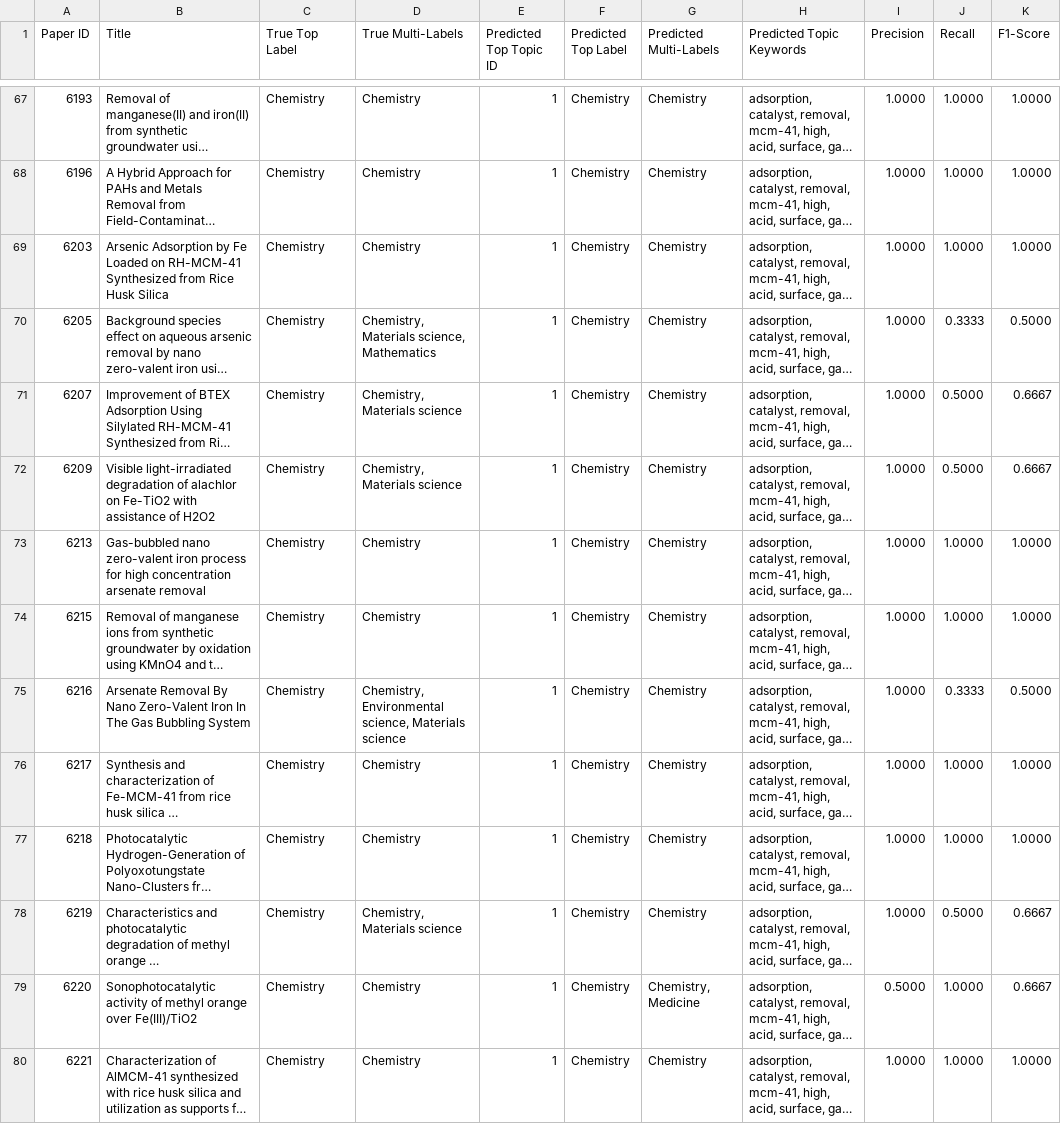
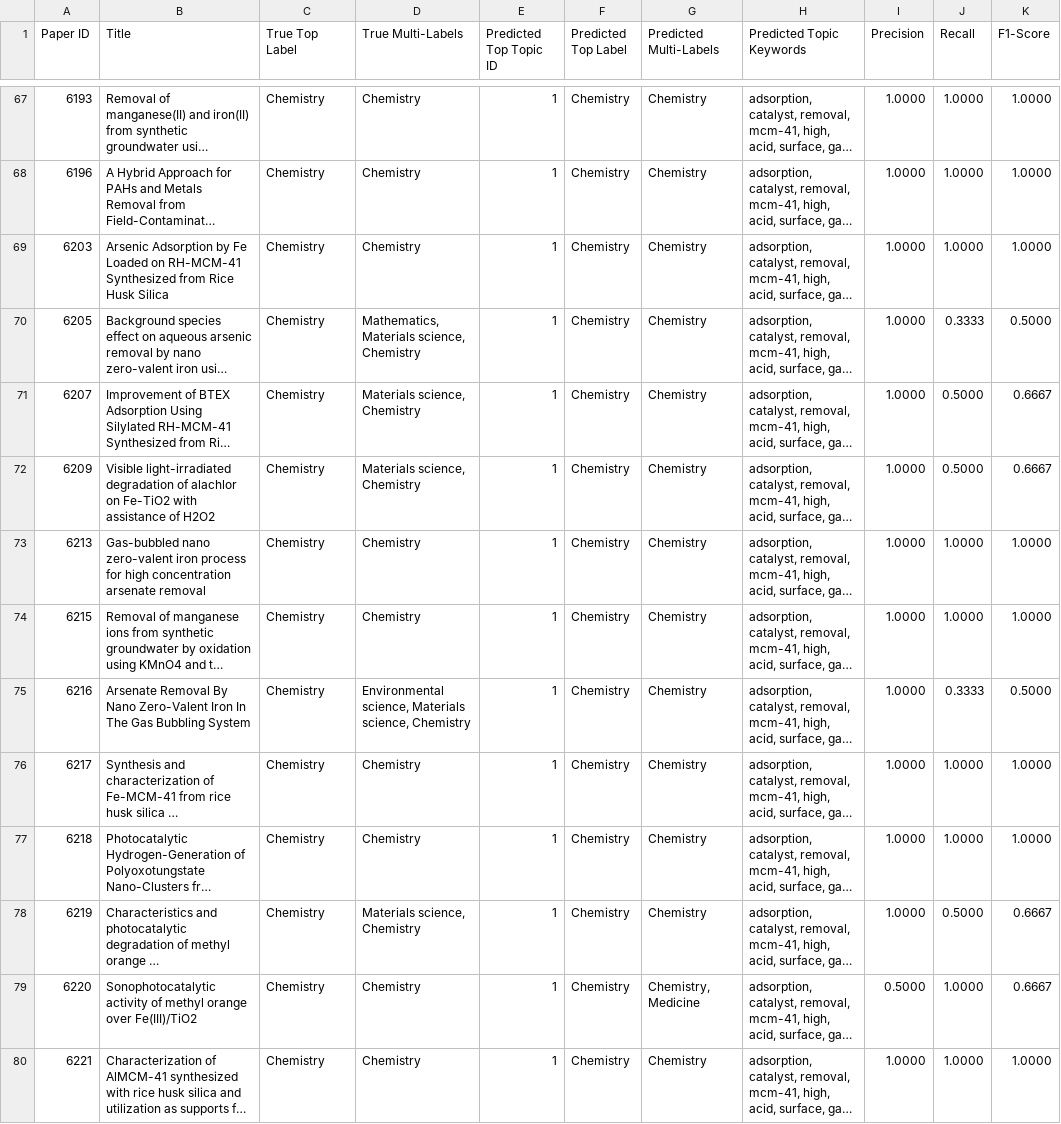
Before and after one commit to thara-sritharadol/academic-dashboard, a CSV file: backend/test_results/bertopic_results_s3_k_approx.csv, drawn as a sheet; only a part is shown, gaps mark what is left out; long unchanged cells end in …; the diff covers the shown part only; the diff names each change by its address in the sheet, - before the commit and + after, or states it on an @@ line.

```diff
--- a/backend/test_results/bertopic_results_s3_k_approx.csv
+++ b/backend/test_results/bertopic_results_s3_k_approx.csv
-D70 (True Multi-Labels): Chemistry, Materials science, Mathematics
+D70 (True Multi-Labels): Mathematics, Materials science, Chemistry
-D71:D72 (True Multi-Labels): Chemistry, Materials science
+D71:D72 (True Multi-Labels): Materials science, Chemistry
-D75 (True Multi-Labels): Chemistry, Environmental science, Materials science
+D75 (True Multi-Labels): Environmental science, Materials science, Chemistry
-D78 (True Multi-Labels): Chemistry, Materials science
+D78 (True Multi-Labels): Materials science, Chemistry
```
Also changed, not shown: 29 edited cells elsewhere in this file, backend/test_results/bertopic_results_s1_k_approx.csv, backend/test_results/bertopic_results_s2_k_approx.csv, 10 other files.
